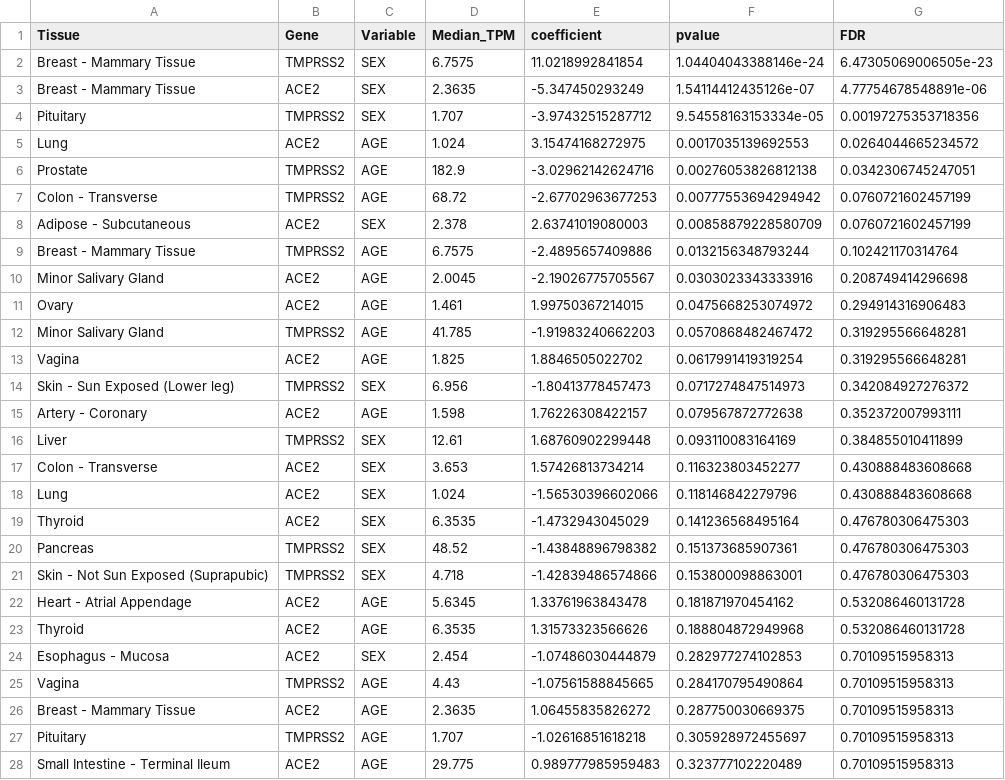
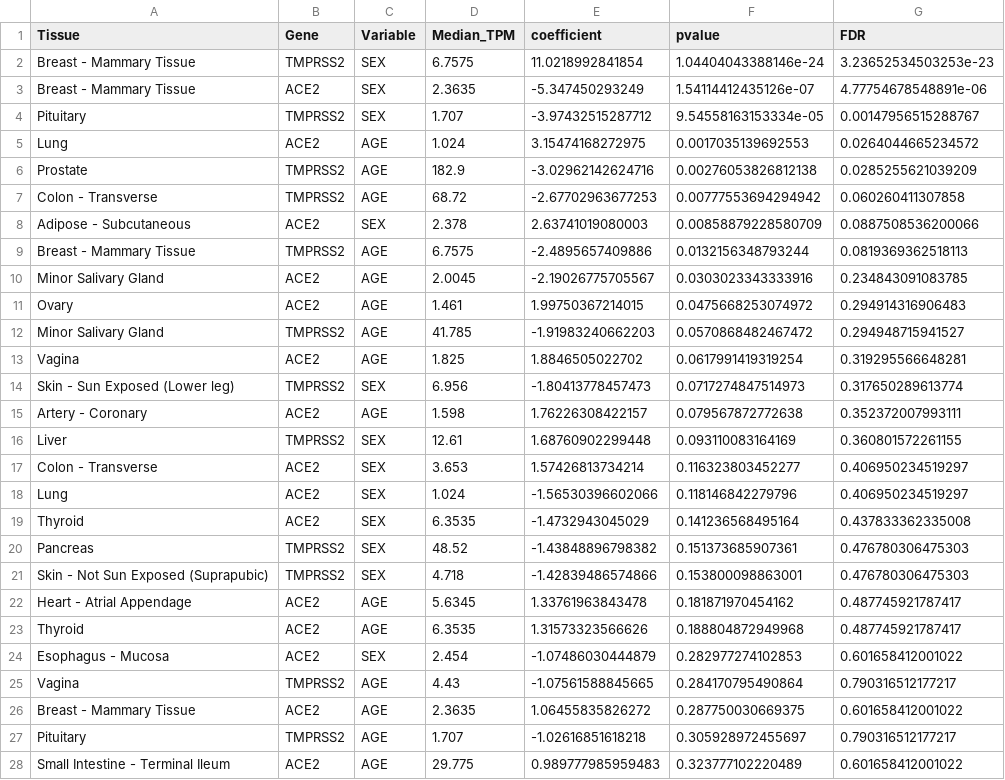
Before and after one commit to heyuan7676/COVID-19, a CSV file: results/gene_cov_correlations_LR.csv, drawn as a sheet; only a part is shown; the diff covers the shown part only.

```diff
--- a/results/gene_cov_correlations_LR.csv
+++ b/results/gene_cov_correlations_LR.csv
@@ -1,28 +1,28 @@
 "Tissue","Gene","Variable","Median_TPM","coefficient","pvalue","FDR"
-"Breast - Mammary Tissue","TMPRSS2","SEX",6.7575,11.0218992841854,1.04404043388146e-24,6.47305069006505e-23
+"Breast - Mammary Tissue","TMPRSS2","SEX",6.7575,11.0218992841854,1.04404043388146e-24,3.23652534503253e-23
 "Breast - Mammary Tissue","ACE2","SEX",2.3635,-5.347450293249,1.54114412435126e-07,4.77754678548891e-06
-"Pituitary","TMPRSS2","SEX",1.707,-3.97432515287712,9.54558163153334e-05,0.00197275353718356
+"Pituitary","TMPRSS2","SEX",1.707,-3.97432515287712,9.54558163153334e-05,0.00147956515288767
 "Lung","ACE2","AGE",1.024,3.15474168272975,0.0017035139692553,0.0264044665234572
-"Prostate","TMPRSS2","AGE",182.9,-3.02962142624716,0.00276053826812138,0.0342306745247051
-"Colon - Transverse","TMPRSS2","AGE",68.72,-2.67702963677253,0.00777553694294942,0.0760721602457199
-"Adipose - Subcutaneous","ACE2","SEX",2.378,2.63741019080003,0.00858879228580709,0.0760721602457199
-"Breast - Mammary Tissue","TMPRSS2","AGE",6.7575,-2.4895657409886,0.0132156348793244,0.102421170314764
-"Minor Salivary Gland","ACE2","AGE",2.0045,-2.19026775705567,0.0303023343333916,0.208749414296698
+"Prostate","TMPRSS2","AGE",182.9,-3.02962142624716,0.00276053826812138,0.0285255621039209
+"Colon - Transverse","TMPRSS2","AGE",68.72,-2.67702963677253,0.00777553694294942,0.060260411307858
+"Adipose - Subcutaneous","ACE2","SEX",2.378,2.63741019080003,0.00858879228580709,0.0887508536200066
+"Breast - Mammary Tissue","TMPRSS2","AGE",6.7575,-2.4895657409886,0.0132156348793244,0.0819369362518113
+"Minor Salivary Gland","ACE2","AGE",2.0045,-2.19026775705567,0.0303023343333916,0.234843091083785
 "Ovary","ACE2","AGE",1.461,1.99750367214015,0.0475668253074972,0.294914316906483
-"Minor Salivary Gland","TMPRSS2","AGE",41.785,-1.91983240662203,0.0570868482467472,0.319295566648281
+"Minor Salivary Gland","TMPRSS2","AGE",41.785,-1.91983240662203,0.0570868482467472,0.294948715941527
 "Vagina","ACE2","AGE",1.825,1.8846505022702,0.0617991419319254,0.319295566648281
-"Skin - Sun Exposed (Lower leg)","TMPRSS2","SEX",6.956,-1.80413778457473,0.0717274847514973,0.342084927276372
+"Skin - Sun Exposed (Lower leg)","TMPRSS2","SEX",6.956,-1.80413778457473,0.0717274847514973,0.317650289613774
 "Artery - Coronary","ACE2","AGE",1.598,1.76226308422157,0.079567872772638,0.352372007993111
-"Liver","TMPRSS2","SEX",12.61,1.68760902299448,0.093110083164169,0.384855010411899
-"Colon - Transverse","ACE2","SEX",3.653,1.57426813734214,0.116323803452277,0.430888483608668
-"Lung","ACE2","SEX",1.024,-1.56530396602066,0.118146842279796,0.430888483608668
-"Thyroid","ACE2","SEX",6.3535,-1.4732943045029,0.141236568495164,0.476780306475303
+"Liver","TMPRSS2","SEX",12.61,1.68760902299448,0.093110083164169,0.360801572261155
+"Colon - Transverse","ACE2","SEX",3.653,1.57426813734214,0.116323803452277,0.406950234519297
+"Lung","ACE2","SEX",1.024,-1.56530396602066,0.118146842279796,0.406950234519297
+"Thyroid","ACE2","SEX",6.3535,-1.4732943045029,0.141236568495164,0.437833362335008
 "Pancreas","TMPRSS2","SEX",48.52,-1.43848896798382,0.151373685907361,0.476780306475303
 "Skin - Not Sun Exposed (Suprapubic)","TMPRSS2","SEX",4.718,-1.42839486574866,0.153800098863001,0.476780306475303
-"Heart - Atrial Appendage","ACE2","AGE",5.6345,1.33761963843478,0.181871970454162,0.532086460131728
-"Thyroid","ACE2","AGE",6.3535,1.31573323566626,0.188804872949968,0.532086460131728
-"Esophagus - Mucosa","ACE2","SEX",2.454,-1.07486030444879,0.282977274102853,0.70109515958313
-"Vagina","TMPRSS2","AGE",4.43,-1.07561588845665,0.284170795490864,0.70109515958313
-"Breast - Mammary Tissue","ACE2","AGE",2.3635,1.06455835826272,0.287750030669375,0.70109515958313
-"Pituitary","TMPRSS2","AGE",1.707,-1.02616851618218,0.305928972455697,0.70109515958313
-"Small Intestine - Terminal Ileum","ACE2","AGE",29.775,0.989777985959483,0.323777102220489,0.70109515958313
+"Heart - Atrial Appendage","ACE2","AGE",5.6345,1.33761963843478,0.181871970454162,0.487745921787417
+"Thyroid","ACE2","AGE",6.3535,1.31573323566626,0.188804872949968,0.487745921787417
+"Esophagus - Mucosa","ACE2","SEX",2.454,-1.07486030444879,0.282977274102853,0.601658412001022
+"Vagina","TMPRSS2","AGE",4.43,-1.07561588845665,0.284170795490864,0.790316512177217
+"Breast - Mammary Tissue","ACE2","AGE",2.3635,1.06455835826272,0.287750030669375,0.601658412001022
+"Pituitary","TMPRSS2","AGE",1.707,-1.02616851618218,0.305928972455697,0.790316512177217
+"Small Intestine - Terminal Ileum","ACE2","AGE",29.775,0.989777985959483,0.323777102220489,0.601658412001022
```
Also changed, not shown: 33 edited cells elsewhere in this file, results/gene_cov_correlations_SVA.csv, 6 other files.
